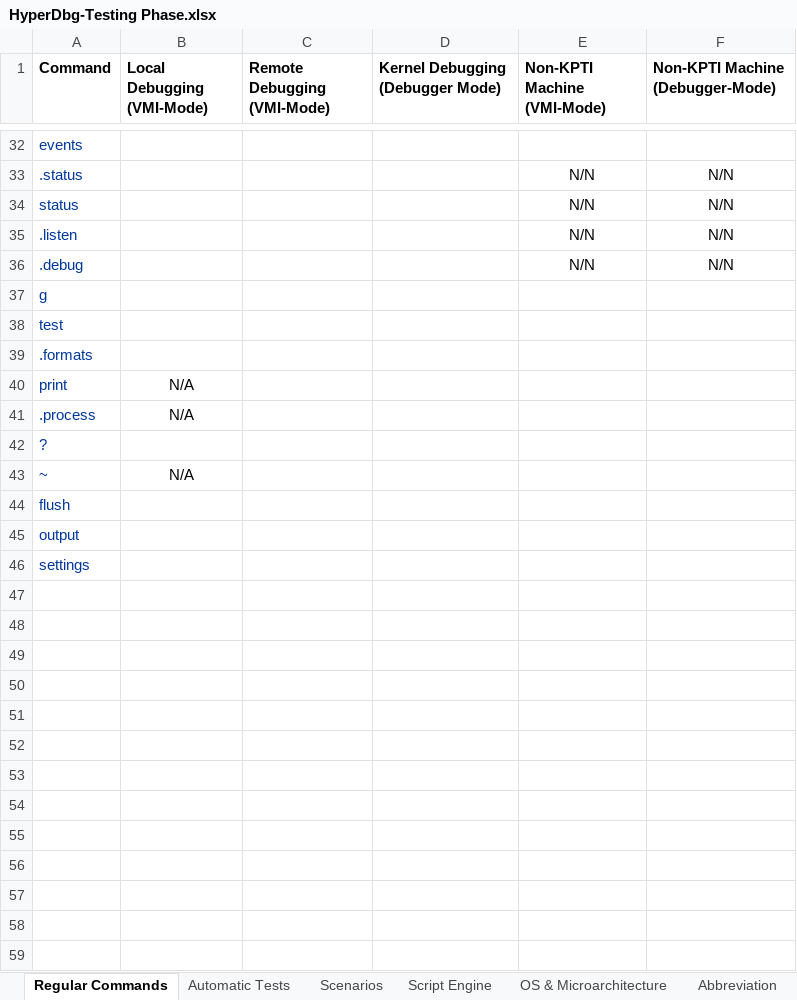
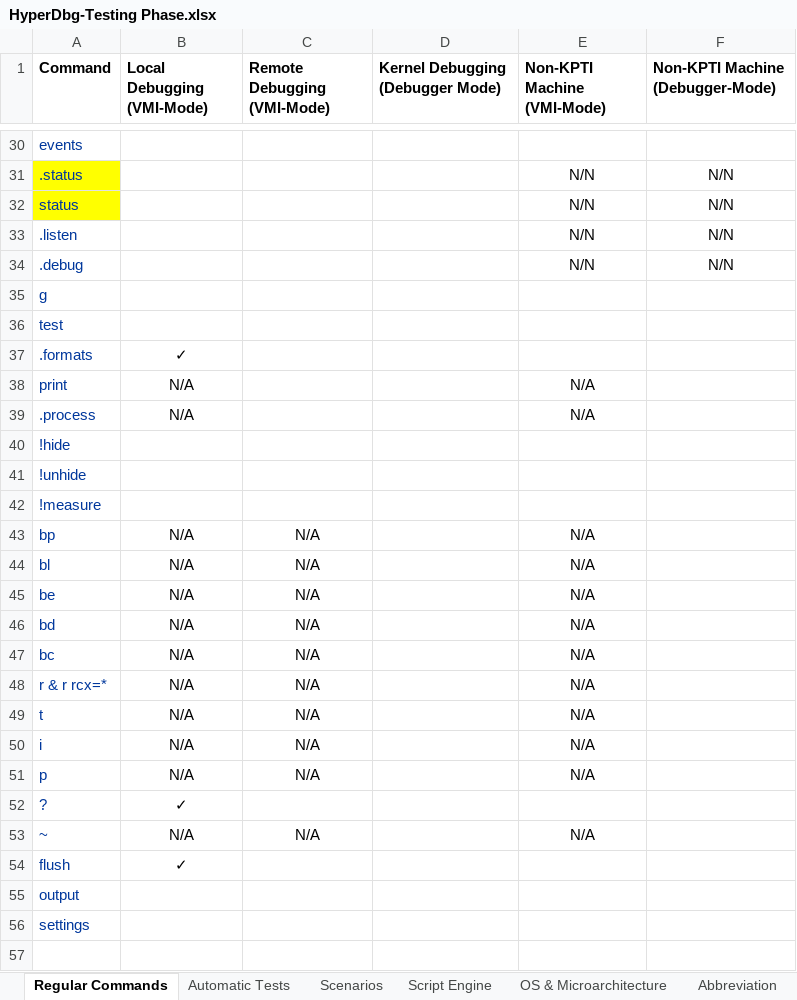
Before and after one commit to HyperDbg/testing-phase, an Excel workbook: HyperDbg-Testing Phase.xlsx, sheet Regular Commands, drawn as a sheet; only a part is shown, gaps mark what is left out; values as stored, in another font and other column widths than the file's, no borders; addresses are those after the commit; the diff covers the shown part only; the diff names each change by its address in the sheet, - before the commit and + after, or states it on an @@ line.

```diff
--- a/HyperDbg-Testing Phase.xlsx (sheet Regular Commands)
+++ b/HyperDbg-Testing Phase.xlsx (sheet Regular Commands)
-A31:A32 fill: none
+A31:A32 fill: #FFFF00
-B37 (Local Debugging (VMI-Mode)): (empty)
+B37 (Local Debugging (VMI-Mode)): ✓
-E38:E39 (Non-KPTI Machine (VMI-Mode)): (empty)
+E38:E39 (Non-KPTI Machine (VMI-Mode)): N/A
+row 40: !hide
+row 41: !unhide
@@ row 28 moved to row 42: !measure @@
+row 43: bp | N/A | N/A |  | N/A
+row 44: bl | N/A | N/A |  | N/A
+row 45: be | N/A | N/A |  | N/A
+row 46: bd | N/A | N/A |  | N/A
+row 47: bc | N/A | N/A |  | N/A
+row 48: r & r rcx=* | N/A | N/A |  | N/A
+row 49: t | N/A | N/A |  | N/A
+row 50: i | N/A | N/A |  | N/A
+row 51: p | N/A | N/A |  | N/A
-B52 (Local Debugging (VMI-Mode)): (empty)
+B52 (Local Debugging (VMI-Mode)): ✓
-C53 (Remote Debugging (VMI-Mode)): (empty)
+C53 (Remote Debugging (VMI-Mode)): N/A
-E53 (Non-KPTI Machine (VMI-Mode)): (empty)
+E53 (Non-KPTI Machine (VMI-Mode)): N/A
-B54 (Local Debugging (VMI-Mode)): (empty)
+B54 (Local Debugging (VMI-Mode)): ✓
+row 57: (empty)
```
Also changed, not shown: 1 added row, 1 removed row, 9 edited cells and cell formats elsewhere in this sheet, sheet Automatic Tests, sheet Scenarios.
